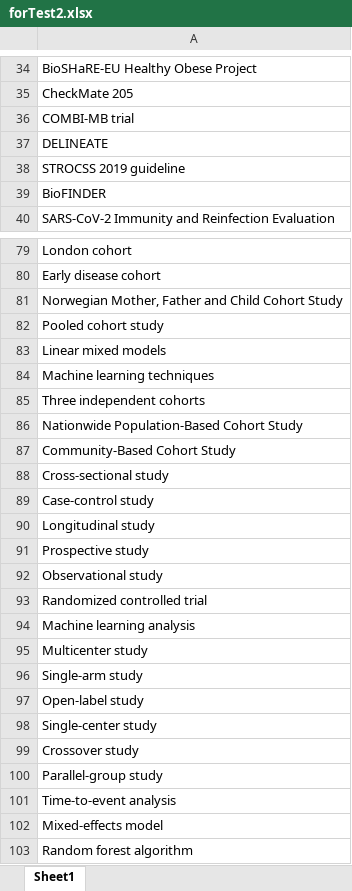
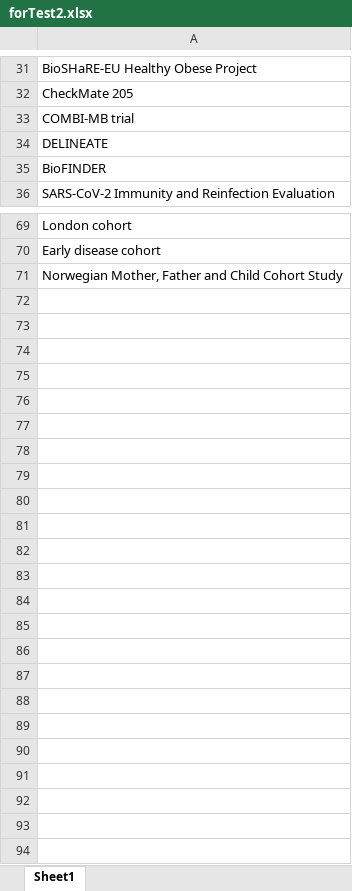
Before and after one commit to yuan-shuo/sjPaper1, an Excel workbook: 研究方法抽取代码/forTest2.xlsx, sheet Sheet1, drawn as a sheet; only a part is shown, gaps mark what is left out; values as stored, in another font and other column widths than the file's, no borders; the diff covers the shown part only; the diff names each change by its address in the sheet, - before the commit and + after, or states it on an @@ line.

```diff
--- a/研究方法抽取代码/forTest2.xlsx (sheet Sheet1)
+++ b/研究方法抽取代码/forTest2.xlsx (sheet Sheet1)
-row 38: STROCSS 2019 guideline
-row 82: Pooled cohort study
-row 83: Linear mixed models
-row 84: Machine learning techniques
-row 85: Three independent cohorts
-row 86: Nationwide Population-Based Cohort Study
-row 87: Community-Based Cohort Study
-row 88: Cross-sectional study
-row 89: Case-control study
-row 90: Longitudinal study
-row 91: Prospective study
-row 92: Observational study
-row 93: Randomized controlled trial
-row 94: Machine learning analysis
-row 95: Multicenter study
-row 96: Single-arm study
-row 97: Open-label study
-row 98: Single-center study
-row 99: Crossover study
-row 100: Parallel-group study
-row 101: Time-to-event analysis
-row 102: Mixed-effects model
-row 103: Random forest algorithm
```
Also changed, not shown: 9 removed rows elsewhere in this sheet, 6 other files.
